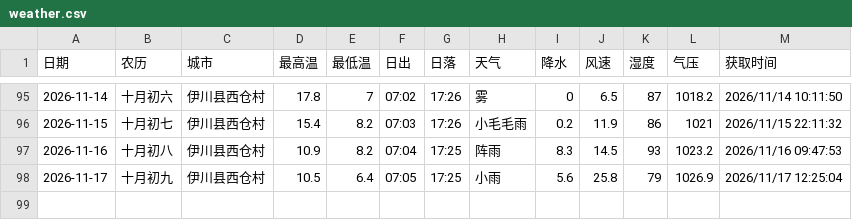
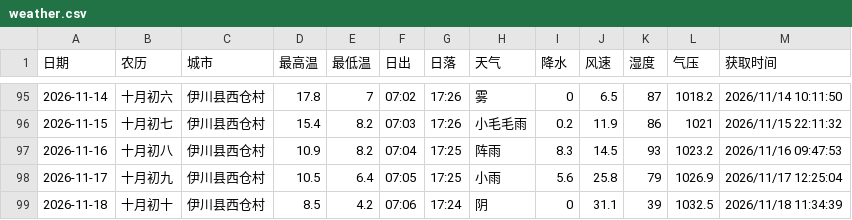
Before and after one commit to lzb833/weather, a CSV file: weather.csv, drawn as a sheet; only a part is shown, gaps mark what is left out.

Commit message:
📊 追加 2026-11-18 天气数据

```diff
--- a/weather.csv
+++ b/weather.csv
@@ -98 +98,2 @@
 2026-11-17	十月初九	伊川县西仓村	10.5	6.4	07:05	17:25	小雨	5.6	25.8	79	1026.9	2026/11/17 12:25:04
+2026-11-18	十月初十	伊川县西仓村	8.5	4.2	07:06	17:24	阴	0	31.1	39	1032.5	2026/11/18 11:34:39
```
